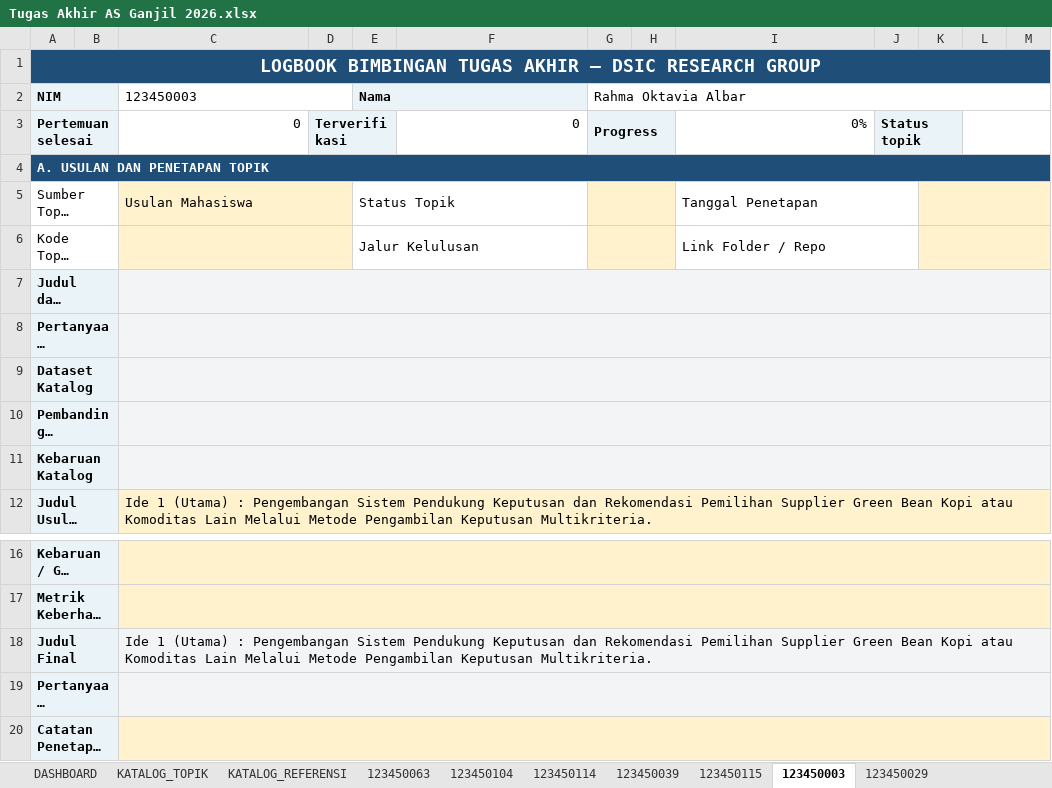
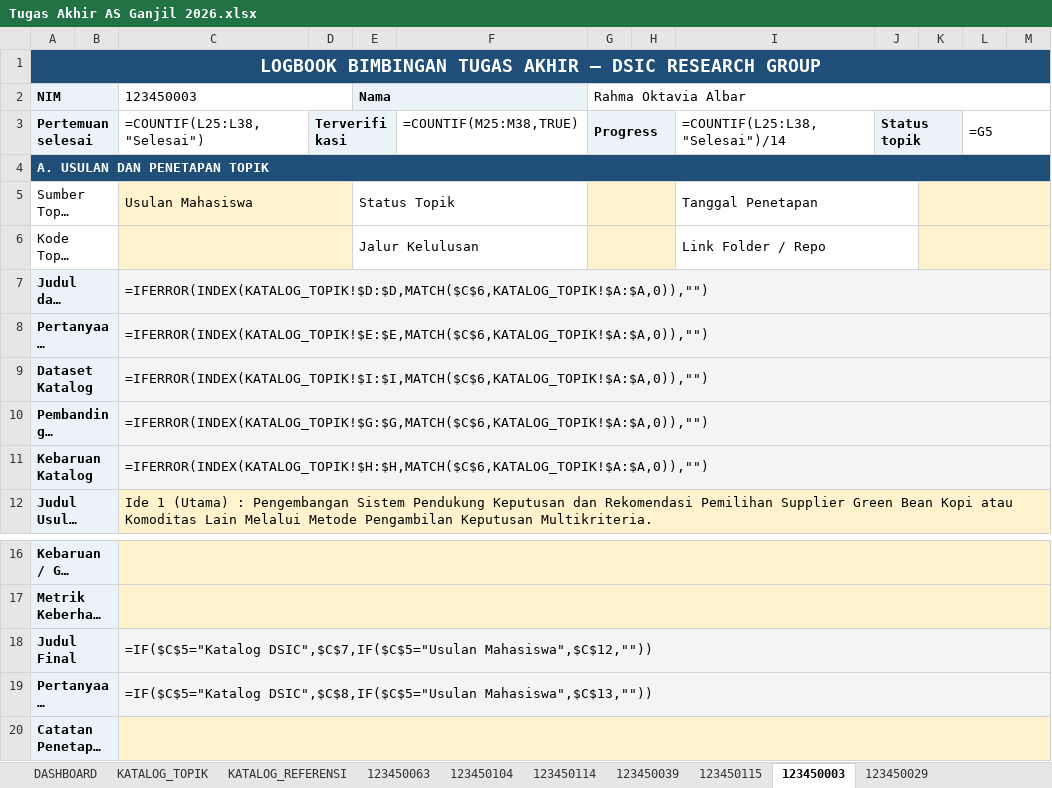
Before and after one commit to Data-Systems-and-Intelligent-Computing/DSIC-2706, an Excel workbook: Tugas Akhir AS Ganjil 2026.xlsx, sheet 123450003, drawn as a sheet; only a part is shown, gaps mark what is left out; long unchanged cells end in …; values as stored, in another font and other column widths than the file's, no borders; formulas without a stored value are shown as written; charts and pictures and conditional formats not drawn; the diff names each change by its address in the sheet, - before the commit and + after, or states it on an @@ line.

```diff
--- a/Tugas Akhir AS Ganjil 2026.xlsx (sheet 123450003)
+++ b/Tugas Akhir AS Ganjil 2026.xlsx (sheet 123450003)
-C3 (123450003): 0
+C3 (123450003): =COUNTIF(L25:L38,"Selesai")
-F3: 0
+F3: =COUNTIF(M25:M38,TRUE)
-I3: 0%
+I3: =COUNTIF(L25:L38,"Selesai")/14
-L3: (empty)
+L3: =G5
-C7 (123450003): (empty)
+C7 (123450003): =IFERROR(INDEX(KATALOG_TOPIK!$D:$D,MATCH($C$6,KATALOG_TOPIK!$A:$A,0)),"")
-C8 (123450003): (empty)
+C8 (123450003): =IFERROR(INDEX(KATALOG_TOPIK!$E:$E,MATCH($C$6,KATALOG_TOPIK!$A:$A,0)),"")
-C9 (123450003): (empty)
+C9 (123450003): =IFERROR(INDEX(KATALOG_TOPIK!$I:$I,MATCH($C$6,KATALOG_TOPIK!$A:$A,0)),"")
-C10 (123450003): (empty)
+C10 (123450003): =IFERROR(INDEX(KATALOG_TOPIK!$G:$G,MATCH($C$6,KATALOG_TOPIK!$A:$A,0)),"")
-C11 (123450003): (empty)
+C11 (123450003): =IFERROR(INDEX(KATALOG_TOPIK!$H:$H,MATCH($C$6,KATALOG_TOPIK!$A:$A,0)),"")
-C18 (123450003): Ide 1 (Utama) : Pengembangan Sistem Pendukung Keputusan dan Rekomendasi Pemilihan Supplier Green Bean Kopi atau Komoditas Lain Melalui Metode Pengambilan Keputusan Multikriteria.
+C18 (123450003): =IF($C$5="Katalog DSIC",$C$7,IF($C$5="Usulan Mahasiswa",$C$12,""))
-C19 (123450003): (empty)
+C19 (123450003): =IF($C$5="Katalog DSIC",$C$8,IF($C$5="Usulan Mahasiswa",$C$13,""))
```
Also changed, not shown: sheet 123450104, sheet KATALOG_TOPIK, sheet DASHBOARD, sheet 123450063, sheet 123450029, sheet 123450039, 2 more sheets, charts or pictures, 23 other files.
